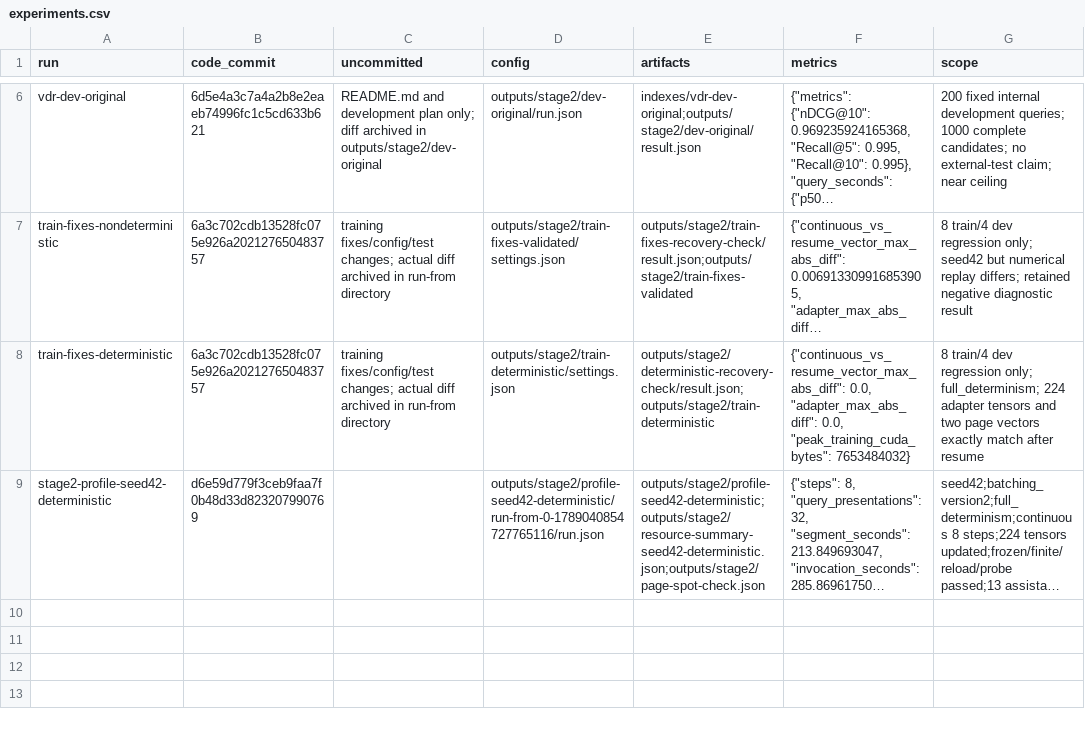
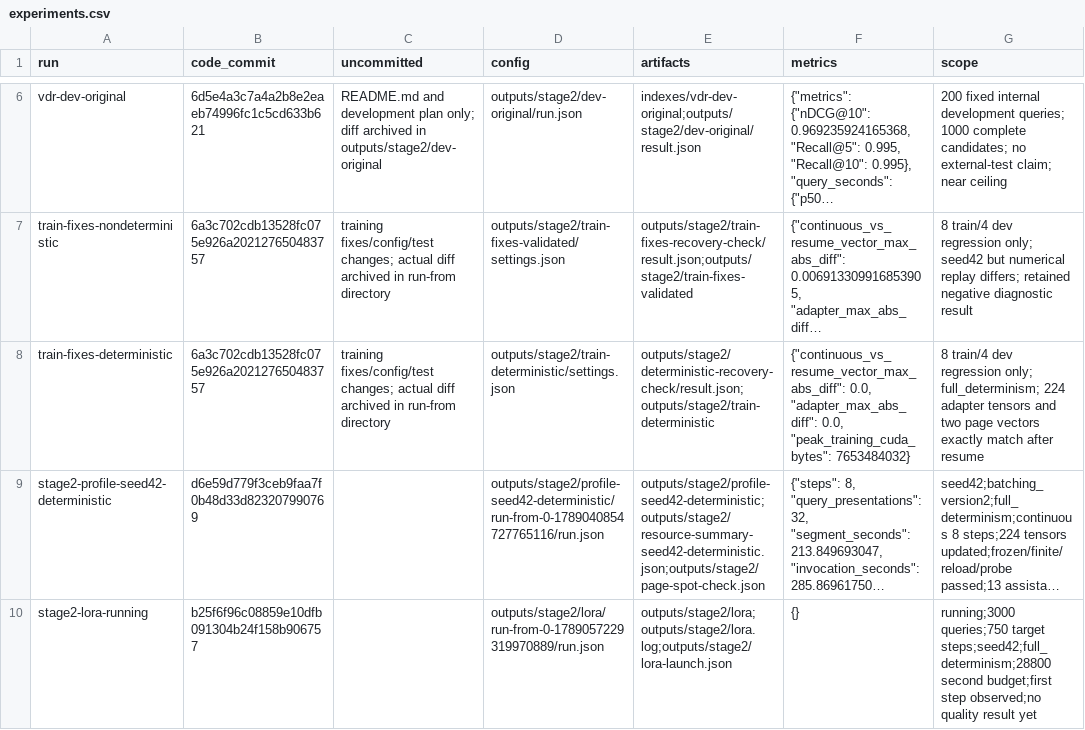
Before and after one commit to linlin-is-me/FolioRecall, a CSV file: doc/experiments.csv, drawn as a sheet; only a part is shown, gaps mark what is left out; long unchanged cells end in …; the diff names each change by its address in the sheet, - before the commit and + after, or states it on an @@ line.

```diff
--- a/doc/experiments.csv
+++ b/doc/experiments.csv
+row 10: stage2-lora-running | b25f6f96c08859e10dfb091304b24f158b906757 |  | outputs/stage2/lora/run-from-0-1789057229319970889/run.json | outputs/stage2/lora;outputs/stage2/lora.log;outputs/stage2/lora-launch.json | {} | running;3000 queries;750 target steps;seed42;full_determinism;28800 second budget;first step observed;no quality result yet
```
Also changed, not shown: 2 other files.
